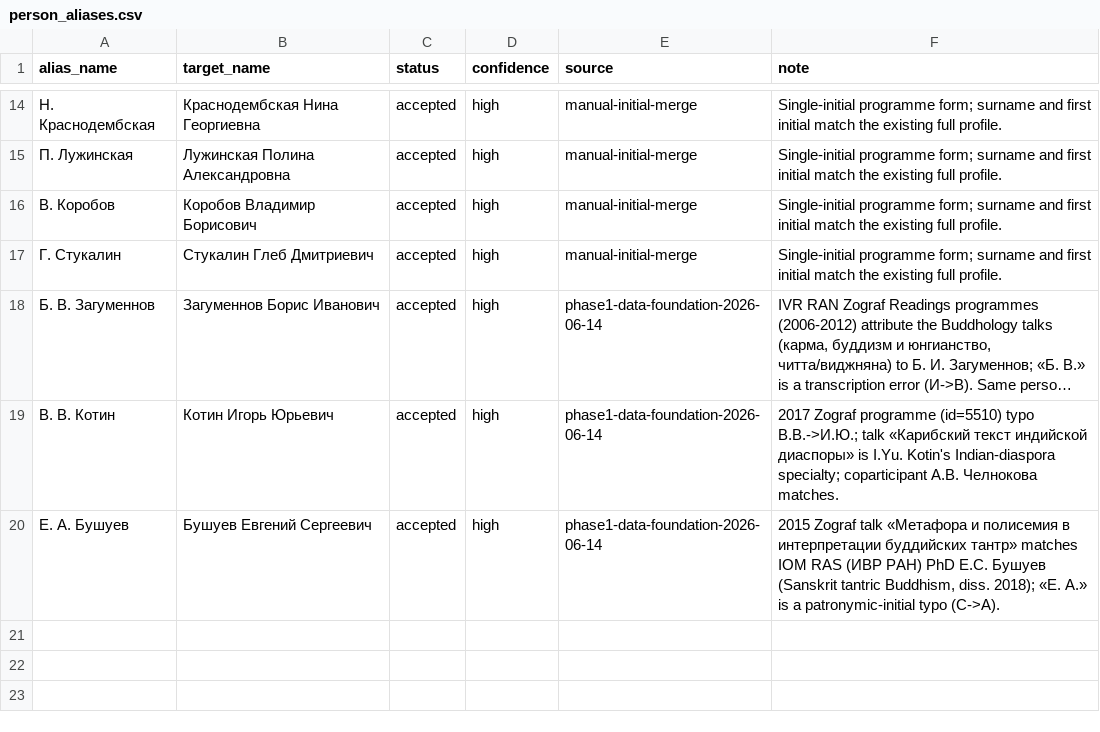
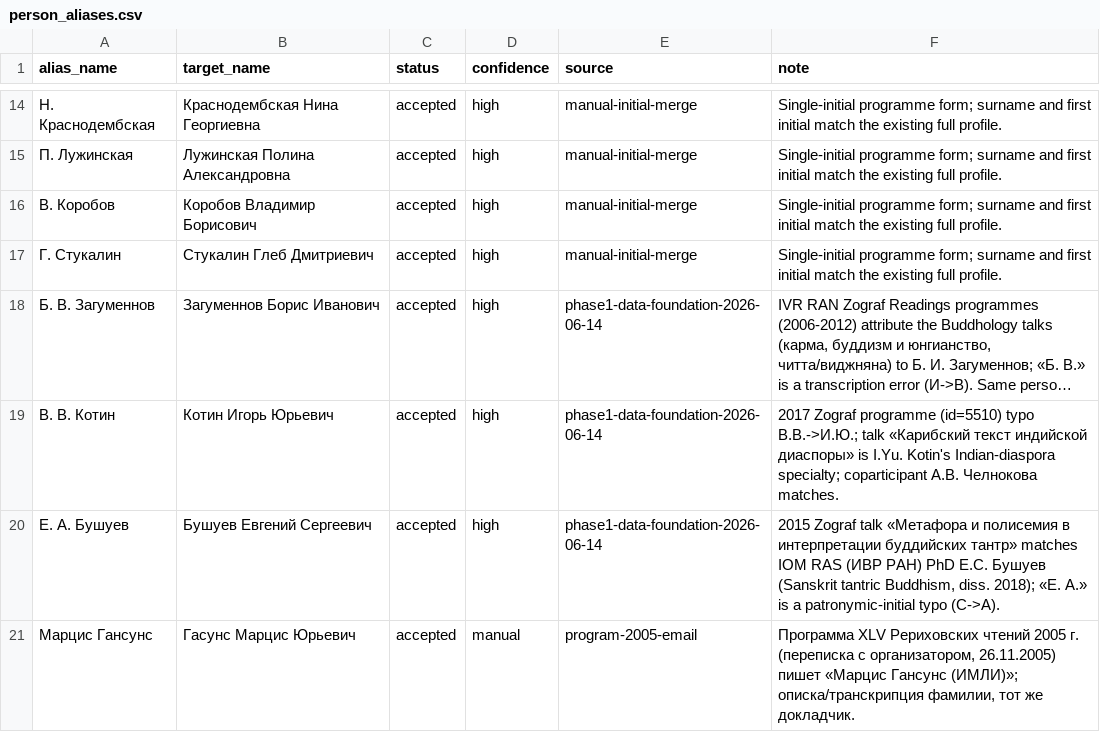
Before and after one commit to gasyoun/IndologyScholars, a CSV file: curation/person_aliases.csv, drawn as a sheet; only a part is shown, gaps mark what is left out; long unchanged cells end in ….

```diff
--- a/curation/person_aliases.csv
+++ b/curation/person_aliases.csv
@@ -20 +20,2 @@ alias_name,target_name,status,confidence,source,note
 Е. А. Бушуев,Бушуев Евгений Сергеевич,accepted,high,phase1-data-foundation-2026-06-14,"2015 Zograf talk «Метафора и полисемия в интерпретации буддийских тантр» matches IOM RAS (ИВР РАН) PhD Е.С. Бушуев (Sanskrit tantric Buddhism, diss. 2018); «Е. А.» is a patronymic-initial typo (С->А)."
+"Марцис Гансунс","Гасунс Марцис Юрьевич",accepted,manual,program-2005-email,"Программа XLV Рериховских чтений 2005 г. (переписка с организатором, 26.11.2005) пишет «Марцис Гансунс (ИМЛИ)»; описка/транскрипция фамилии, тот же докладчик."
```
Also changed, not shown: analytics_output/authority_coverage.csv, analytics_output/authority_review_queue.csv, 18 other files.
